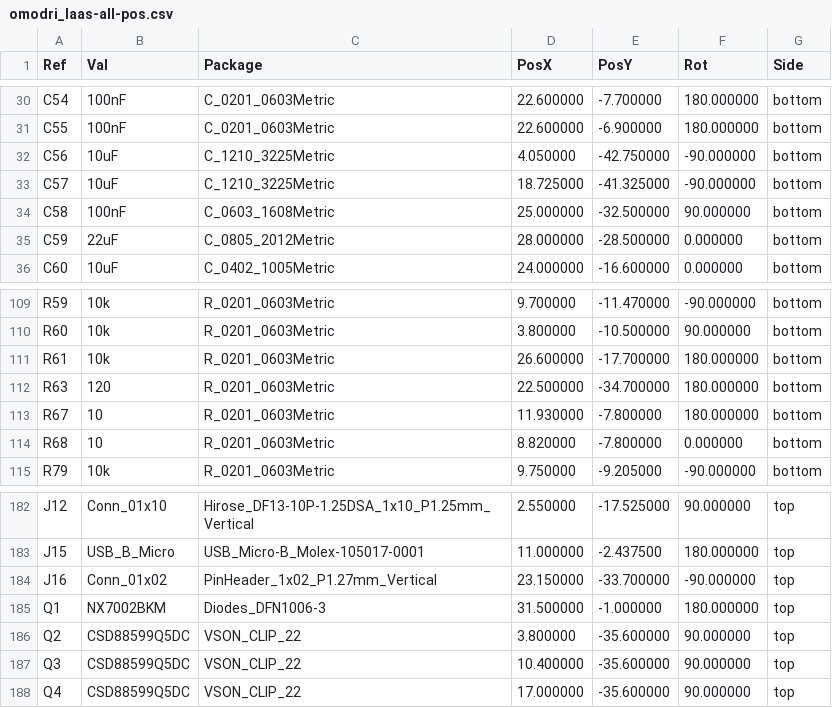
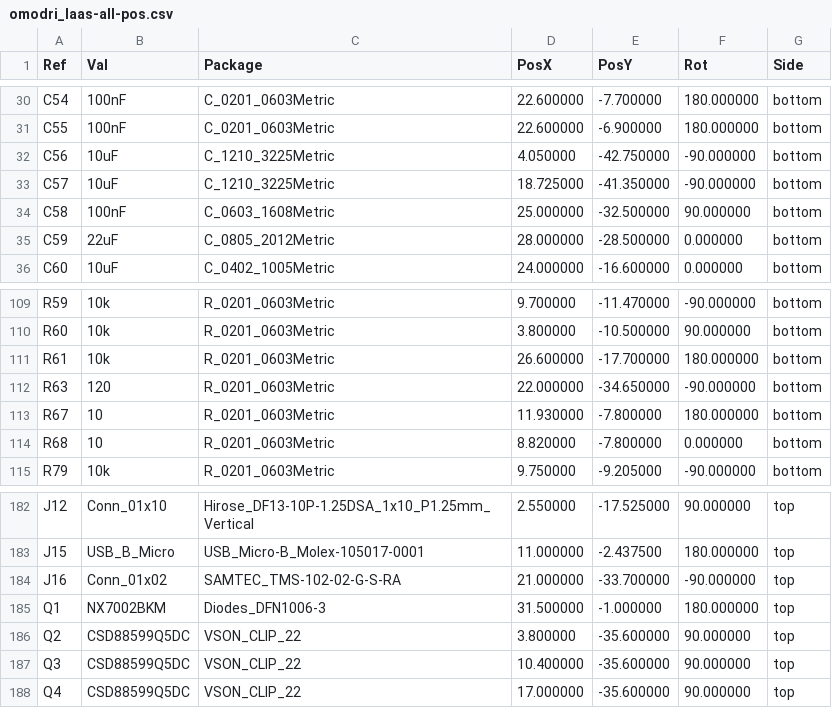
Before and after one commit to open-dynamic-robot-initiative/open-motor-driver-initiative, a CSV file: hardware/udriver3/Fab/gerber/omodri_laas-all-pos.csv, drawn as a sheet; only a part is shown, gaps mark what is left out.

Commit message:
Update of uOmodri V3.1. Modify J16 (jumper for CAN/RS485).

```diff
--- a/hardware/udriver3/Fab/gerber/omodri_laas-all-pos.csv
+++ b/hardware/udriver3/Fab/gerber/omodri_laas-all-pos.csv
@@ -32,3 +32,3 @@ Ref,Val,Package,PosX,PosY,Rot,Side
 "C56","10uF","C_1210_3225Metric",4.050000,-42.750000,-90.000000,bottom
-"C57","10uF","C_1210_3225Metric",18.725000,-41.325000,-90.000000,bottom
+"C57","10uF","C_1210_3225Metric",18.725000,-41.350000,-90.000000,bottom
 "C58","100nF","C_0603_1608Metric",25.000000,-32.500000,90.000000,bottom
@@ -111,3 +111,3 @@ Ref,Val,Package,PosX,PosY,Rot,Side
 "R61","10k","R_0201_0603Metric",26.600000,-17.700000,180.000000,bottom
-"R63","120","R_0201_0603Metric",22.500000,-34.700000,180.000000,bottom
+"R63","120","R_0201_0603Metric",22.000000,-34.650000,-90.000000,bottom
 "R67","10","R_0201_0603Metric",11.930000,-7.800000,180.000000,bottom
@@ -183,3 +183,3 @@ Ref,Val,Package,PosX,PosY,Rot,Side
 "J15","USB_B_Micro","USB_Micro-B_Molex-105017-0001",11.000000,-2.437500,180.000000,top
-"J16","Conn_01x02","PinHeader_1x02_P1.27mm_Vertical",23.150000,-33.700000,-90.000000,top
+"J16","Conn_01x02","SAMTEC_TMS-102-02-G-S-RA",21.000000,-33.700000,-90.000000,top
 "Q1","NX7002BKM","Diodes_DFN1006-3",31.500000,-1.000000,180.000000,top
```
Also changed, not shown: 26 other files.
